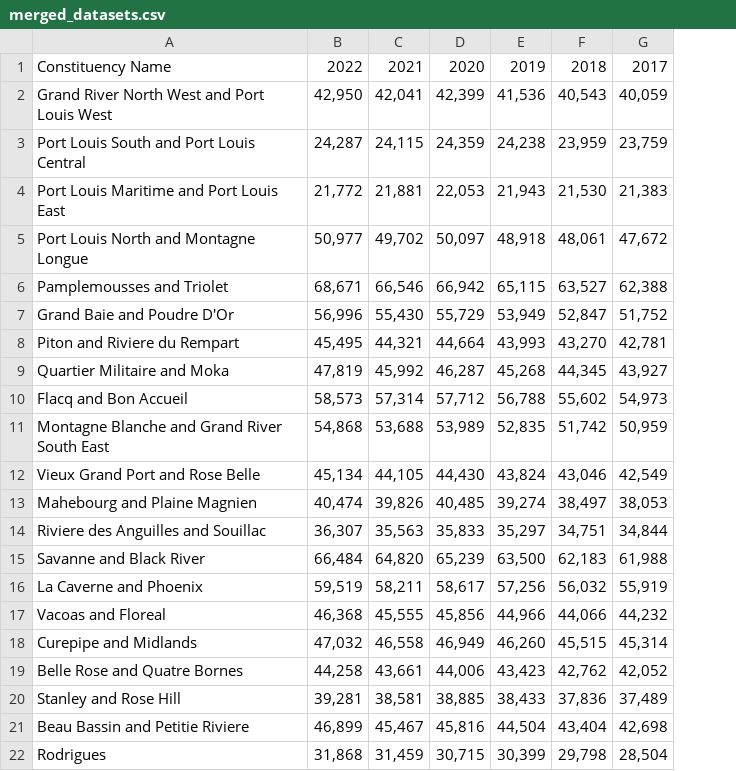
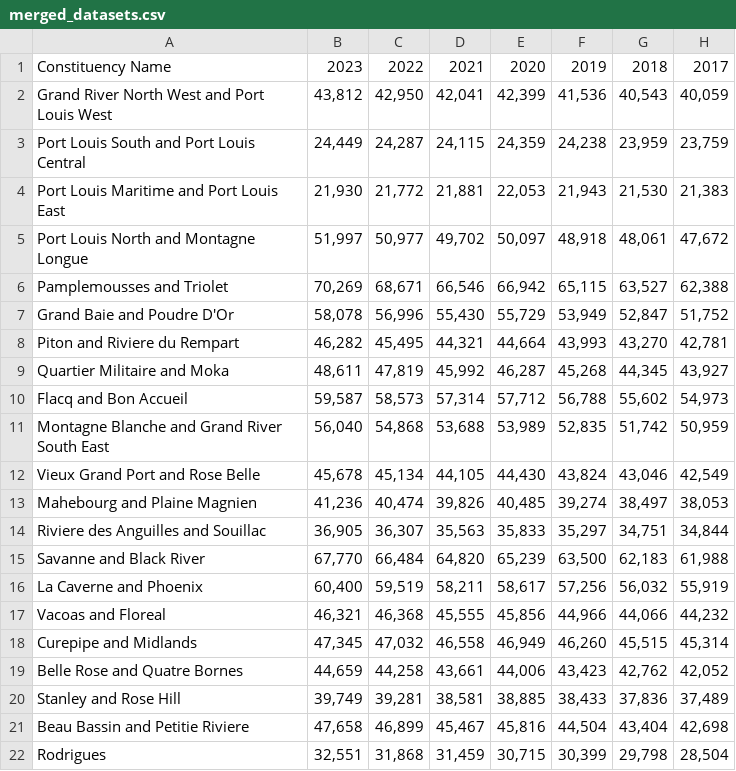
Before and after one commit to Ga-L/visible-mauritius, a CSV file: datasets/merged_datasets.csv, drawn as a sheet; only a part is shown; the diff names each change by its address in the sheet, - before the commit and + after, or states it on an @@ line.

```diff
--- a/datasets/merged_datasets.csv
+++ b/datasets/merged_datasets.csv
+column B, rows 1-22: 2023 | 43,812 | 24,449 | 21,930 | 51,997 | 70,269 | 58,078 | 46,282 | 48,611 | 59,587 | 56,040 | 45,678 | 41,236 | 36,905 | 67,770 | 60,400 | 46,321 | 47,345 | 44,659 | 39,749 | 47,658 | 32,551
```
Also changed, not shown: 4 other files.
